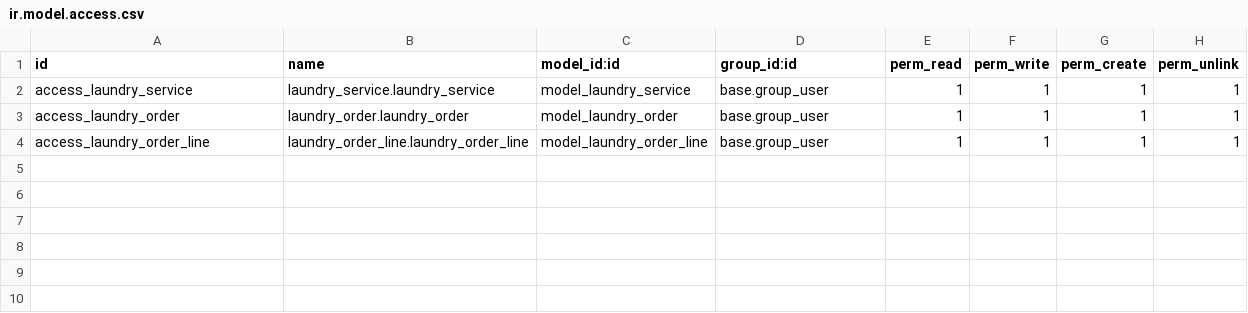
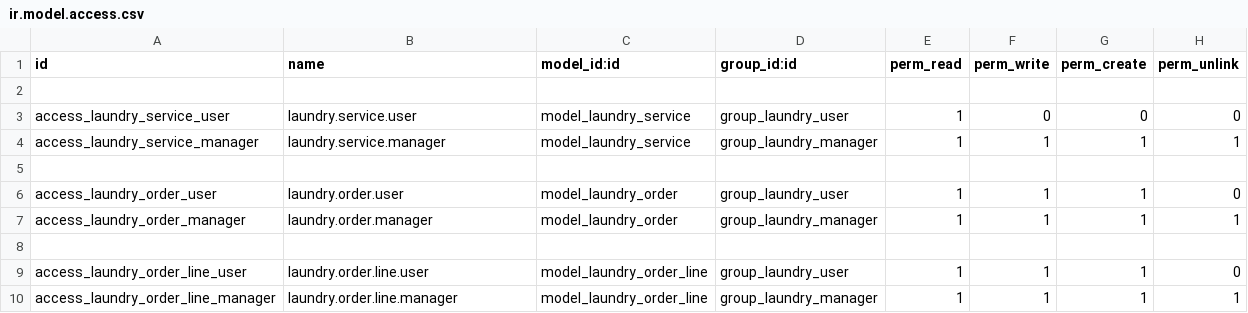
Before and after one commit to TerSom/laundry_management, a CSV file: custom_addons/laundry_management/security/ir.model.access.csv, drawn as a sheet.

Commit message:
Security

```diff
--- a/custom_addons/laundry_management/security/ir.model.access.csv
+++ b/custom_addons/laundry_management/security/ir.model.access.csv
@@ -1,4 +1,10 @@
 id,name,model_id:id,group_id:id,perm_read,perm_write,perm_create,perm_unlink
-access_laundry_service,laundry_service.laundry_service,model_laundry_service,base.group_user,1,1,1,1
-access_laundry_order,laundry_order.laundry_order,model_laundry_order,base.group_user,1,1,1,1
-access_laundry_order_line,laundry_order_line.laundry_order_line,model_laundry_order_line,base.group_user,1,1,1,1
+
+access_laundry_service_user,laundry.service.user,model_laundry_service,group_laundry_user,1,0,0,0
+access_laundry_service_manager,laundry.service.manager,model_laundry_service,group_laundry_manager,1,1,1,1
+
+access_laundry_order_user,laundry.order.user,model_laundry_order,group_laundry_user,1,1,1,0
+access_laundry_order_manager,laundry.order.manager,model_laundry_order,group_laundry_manager,1,1,1,1
+
+access_laundry_order_line_user,laundry.order.line.user,model_laundry_order_line,group_laundry_user,1,1,1,0
+access_laundry_order_line_manager,laundry.order.line.manager,model_laundry_order_line,group_laundry_manager,1,1,1,1
```
Also changed, not shown: 3 other files.
